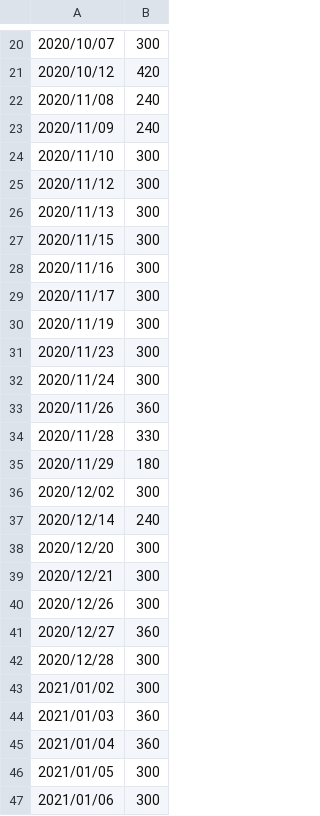
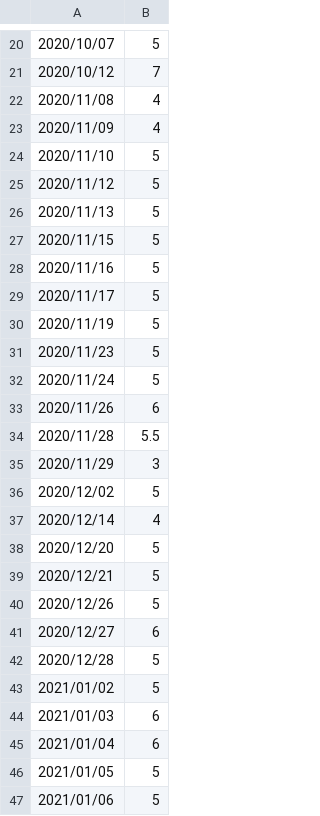
Before and after one commit to svlentink/www, a TSV file: cdn.lent.ink/examples/planking.tsv, drawn as a sheet; only a part is shown, gaps mark what is left out; the diff covers the shown part only.

```diff
--- a/cdn.lent.ink/examples/planking.tsv
+++ b/cdn.lent.ink/examples/planking.tsv
@@ -20,28 +20,28 @@
-2020/10/07,300
-2020/10/12,420
-2020/11/08,240
-2020/11/09,240
-2020/11/10,300
-2020/11/12,300
-2020/11/13,300
-2020/11/15,300
-2020/11/16,300
-2020/11/17,300
-2020/11/19,300
-2020/11/23,300
-2020/11/24,300
-2020/11/26,360
-2020/11/28,330
-2020/11/29,180
-2020/12/02,300
-2020/12/14,240
-2020/12/20,300
-2020/12/21,300
-2020/12/26,300
-2020/12/27,360
-2020/12/28,300
-2021/01/02,300
-2021/01/03,360
-2021/01/04,360
-2021/01/05,300
-2021/01/06,300
+2020/10/07,5
+2020/10/12,7
+2020/11/08,4
+2020/11/09,4
+2020/11/10,5
+2020/11/12,5
+2020/11/13,5
+2020/11/15,5
+2020/11/16,5
+2020/11/17,5
+2020/11/19,5
+2020/11/23,5
+2020/11/24,5
+2020/11/26,6
+2020/11/28,5.5
+2020/11/29,3
+2020/12/02,5
+2020/12/14,4
+2020/12/20,5
+2020/12/21,5
+2020/12/26,5
+2020/12/27,6
+2020/12/28,5
+2021/01/02,5
+2021/01/03,6
+2021/01/04,6
+2021/01/05,5
+2021/01/06,5
```
Also changed, not shown: 20 added rows, 19 removed rows and 9 edited cells elsewhere in this file, cdn.lent.ink/examples/bloodoxygen.csv, cdn.lent.ink/examples/bloodpressure.csv, 3 other files.
